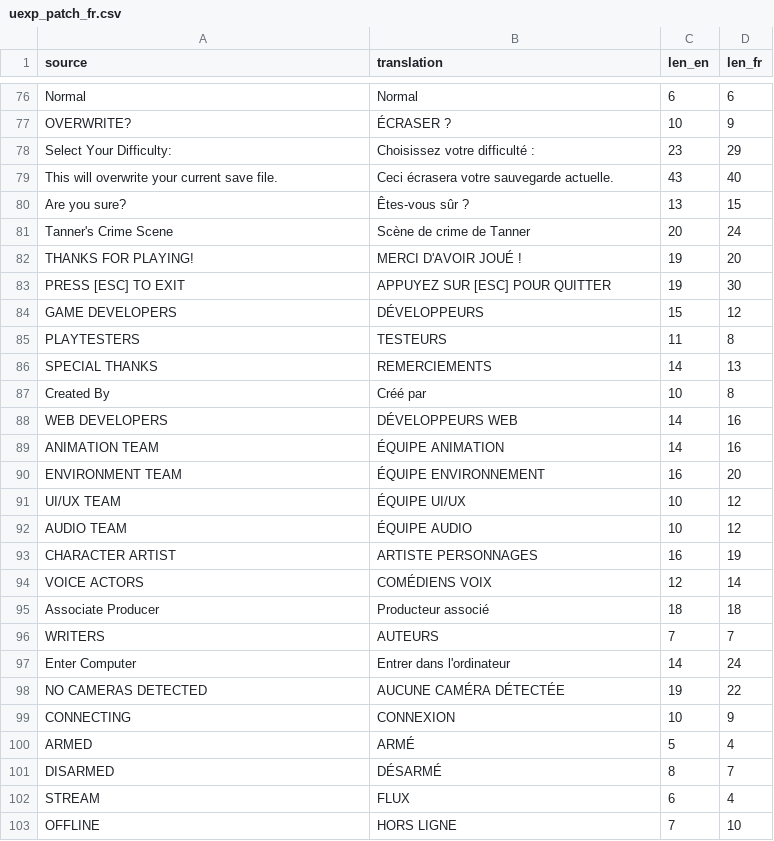
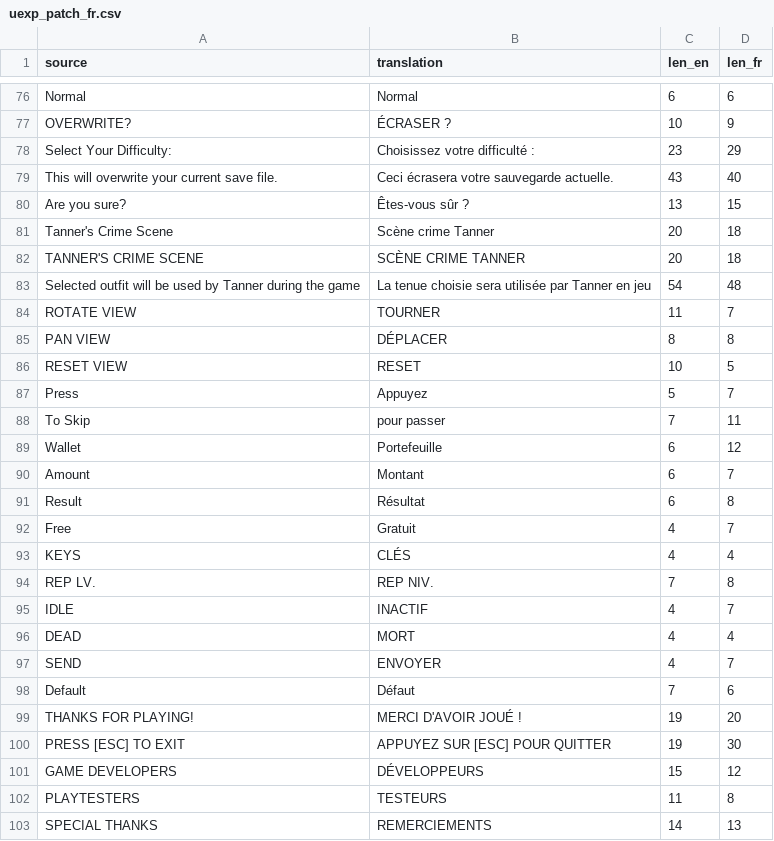
Before and after one commit to Mbappinho/WTTG3-FR-Traduction, a CSV file: work/uexp_patch_fr.csv, drawn as a sheet; only a part is shown, gaps mark what is left out; the shorter side is filled out with more unchanged rows.

```diff
--- a/work/uexp_patch_fr.csv
+++ b/work/uexp_patch_fr.csv
@@ -80,3 +80,20 @@ This will overwrite your current save file.,Ceci écrasera votre sauvegarde actu
 Are you sure?,Êtes-vous sûr ?,13,15
-Tanner's Crime Scene,Scène de crime de Tanner,20,24
+Tanner's Crime Scene,Scène crime Tanner,20,18
+TANNER'S CRIME SCENE,SCÈNE CRIME TANNER,20,18
+Selected outfit will be used by Tanner during the game,La tenue choisie sera utilisée par Tanner en jeu,54,48
+ROTATE VIEW,TOURNER,11,7
+PAN VIEW,DÉPLACER,8,8
+RESET VIEW,RESET,10,5
+Press,Appuyez,5,7
+To Skip,pour passer,7,11
+Wallet,Portefeuille,6,12
+Amount,Montant,6,7
+Result,Résultat,6,8
+Free,Gratuit,4,7
+KEYS,CLÉS,4,4
+REP LV.,REP NIV.,7,8
+IDLE,INACTIF,4,7
+DEAD,MORT,4,4
+SEND,ENVOYER,4,7
+Default,Défaut,7,6
 THANKS FOR PLAYING!,MERCI D'AVOIR JOUÉ !,19,20
```
Also changed, not shown: 8 other files.
